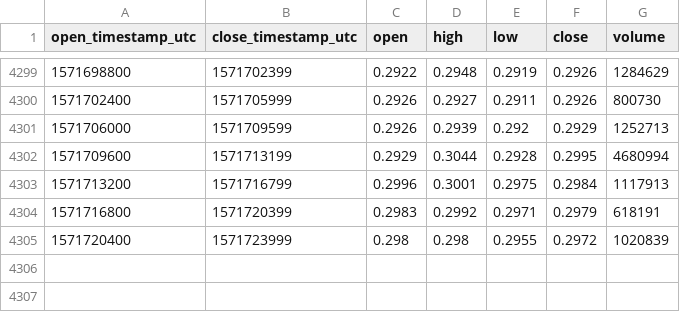
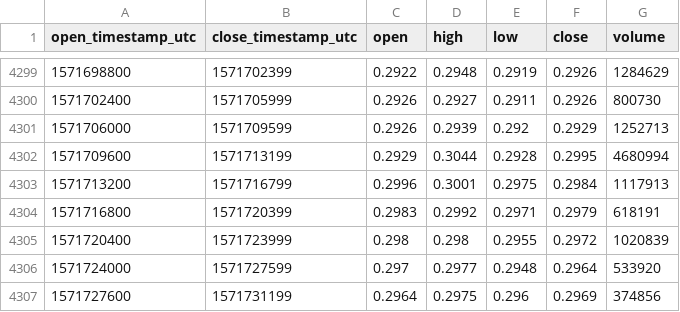
Before and after one commit to cryptobigbro/coinbasepro-XRP-USD, a CSV file: coinbasepro-XRP-USD-1h.csv, drawn as a sheet; only a part is shown, gaps mark what is left out; the diff names each change by its address in the sheet, - before the commit and + after, or states it on an @@ line.

Commit message:
Update OHLCV data.

```diff
--- a/coinbasepro-XRP-USD-1h.csv
+++ b/coinbasepro-XRP-USD-1h.csv
+row 4306: 1571724000 | 1571727599 | 0.297 | 0.2977 | 0.2948 | 0.2964 | 533920
+row 4307: 1571727600 | 1571731199 | 0.2964 | 0.2975 | 0.296 | 0.2969 | 374856
```
